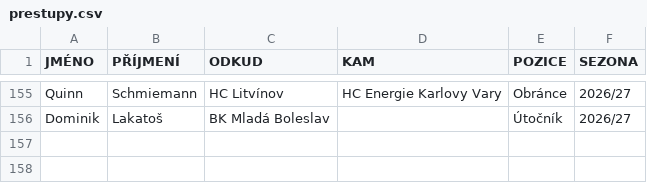
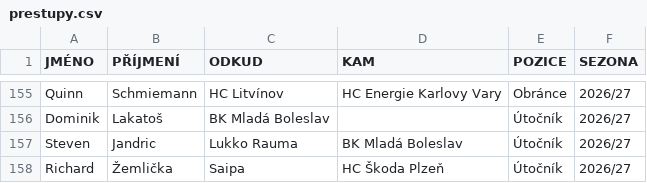
Before and after one commit to Adamos1511/ELH_IceStats, a CSV file: prestupy.csv, drawn as a sheet; only a part is shown, gaps mark what is left out; the diff names each change by its address in the sheet, - before the commit and + after, or states it on an @@ line.

Commit message:
Add files via upload

```diff
--- a/prestupy.csv
+++ b/prestupy.csv
+row 157: Steven | Jandric | Lukko Rauma | BK Mladá Boleslav | Útočník | 2026/27
+row 158: Richard | Žemlička | Saipa | HC Škoda Plzeň | Útočník | 2026/27
```
